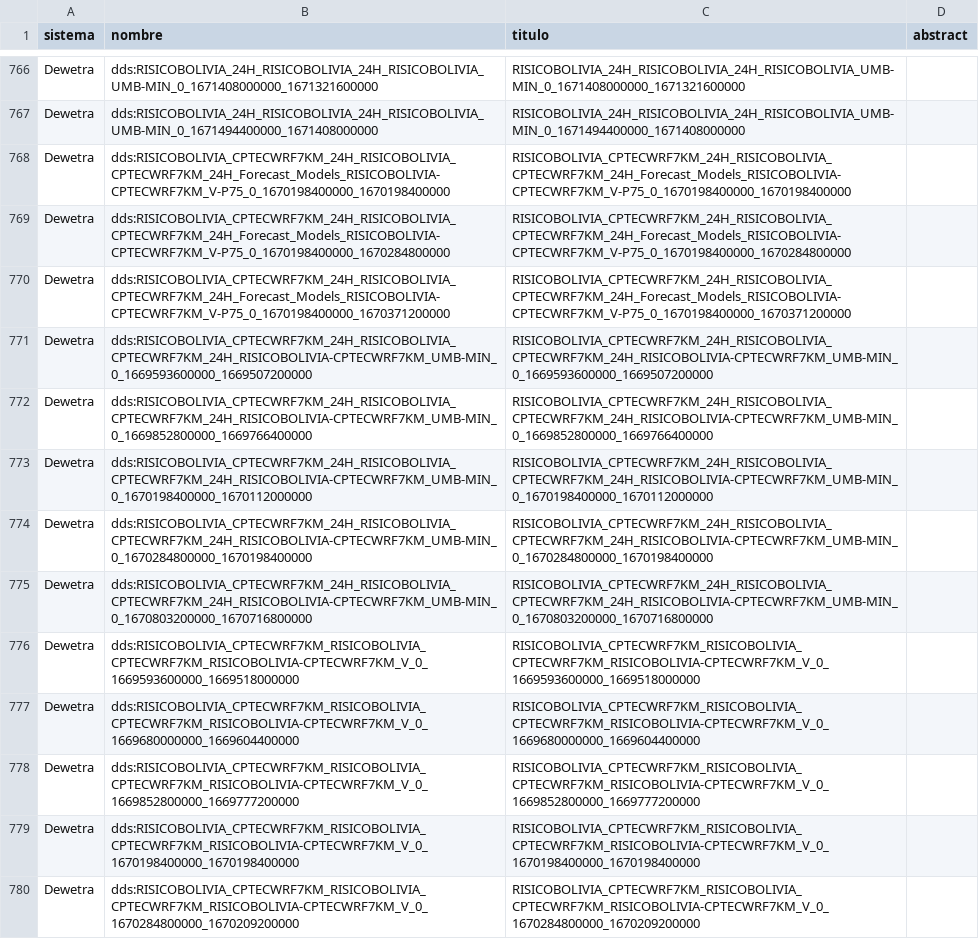
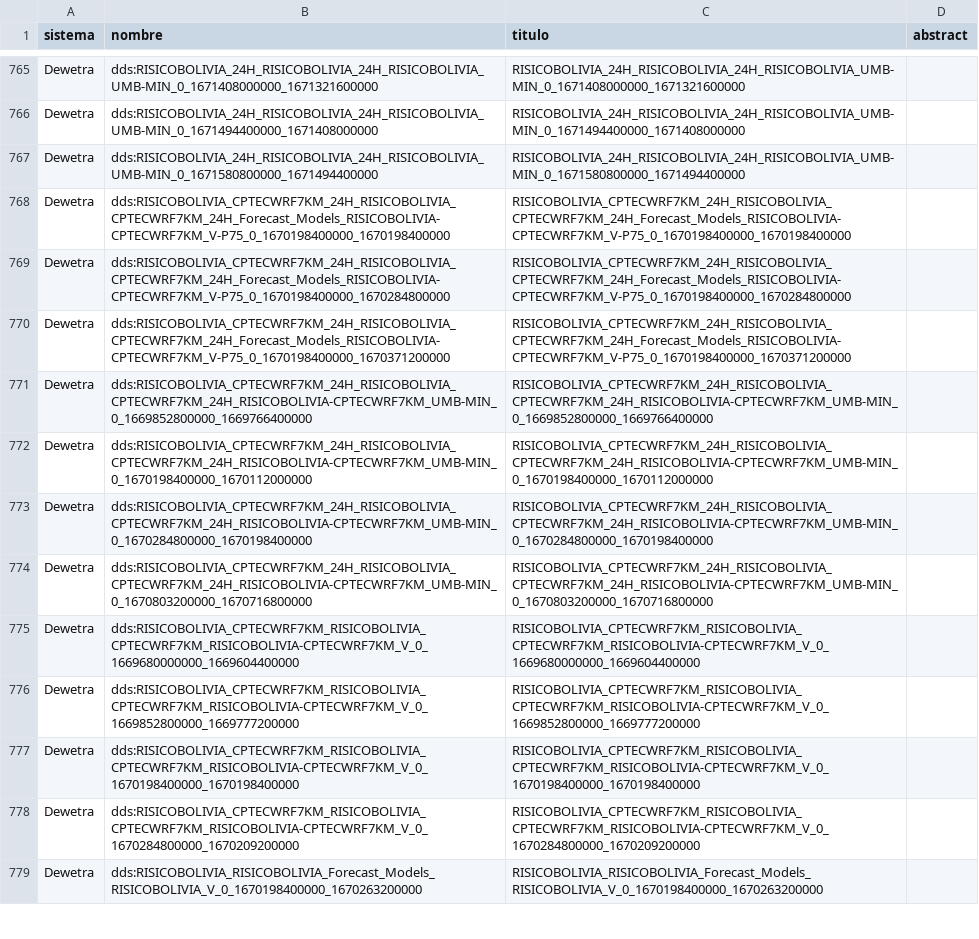
Before and after one commit to mauforonda/geodatos, a CSV file: geodatos_small.csv, drawn as a sheet; only a part is shown, gaps mark what is left out; the shorter side is filled out with more unchanged rows; the diff covers the shown part only.

```diff
--- a/geodatos_small.csv
+++ b/geodatos_small.csv
@@ -767,2 +766,3 @@ Dewetra,dds:RISICOBOLIVIA_24H_RISICOBOLIVIA_24H_RISICOBOLIVIA_UMB-MIN_0_16714080
 Dewetra,dds:RISICOBOLIVIA_24H_RISICOBOLIVIA_24H_RISICOBOLIVIA_UMB-MIN_0_1671494400000_1671408000000,RISICOBOLIVIA_24H_RISICOBOLIVIA_24H_RISICOBOLIVIA_UMB-MIN_0_1671494400000_1671408000000,
+Dewetra,dds:RISICOBOLIVIA_24H_RISICOBOLIVIA_24H_RISICOBOLIVIA_UMB-MIN_0_1671580800000_1671494400000,RISICOBOLIVIA_24H_RISICOBOLIVIA_24H_RISICOBOLIVIA_UMB-MIN_0_1671580800000_1671494400000,
 Dewetra,dds:RISICOBOLIVIA_CPTECWRF7KM_24H_RISICOBOLIVIA_CPTECWRF7KM_24H_Forecast_Models_RISICOBOLIVIA-CPTECWRF7KM_V-P75_0_1670198400000_1670198400000,RISICOBOLIVIA_CPTECWRF7KM_24H_RISICOBOLIVIA_CPTECWRF7KM_24H_Forecast_Models_RISICOBOLIVIA-CPTECWRF7KM_V-P75_0_1670198400000_1670198400000,
@@ -770,3 +770,2 @@ Dewetra,dds:RISICOBOLIVIA_CPTECWRF7KM_24H_RISICOBOLIVIA_CPTECWRF7KM_24H_Forecast
 Dewetra,dds:RISICOBOLIVIA_CPTECWRF7KM_24H_RISICOBOLIVIA_CPTECWRF7KM_24H_Forecast_Models_RISICOBOLIVIA-CPTECWRF7KM_V-P75_0_1670198400000_1670371200000,RISICOBOLIVIA_CPTECWRF7KM_24H_RISICOBOLIVIA_CPTECWRF7KM_24H_Forecast_Models_RISICOBOLIVIA-CPTECWRF7KM_V-P75_0_1670198400000_1670371200000,
-Dewetra,dds:RISICOBOLIVIA_CPTECWRF7KM_24H_RISICOBOLIVIA_CPTECWRF7KM_24H_RISICOBOLIVIA-CPTECWRF7KM_UMB-MIN_0_1669593600000_1669507200000,RISICOBOLIVIA_CPTECWRF7KM_24H_RISICOBOLIVIA_CPTECWRF7KM_24H_RISICOBOLIVIA-CPTECWRF7KM_UMB-MIN_0_1669593600000_1669507200000,
 Dewetra,dds:RISICOBOLIVIA_CPTECWRF7KM_24H_RISICOBOLIVIA_CPTECWRF7KM_24H_RISICOBOLIVIA-CPTECWRF7KM_UMB-MIN_0_1669852800000_1669766400000,RISICOBOLIVIA_CPTECWRF7KM_24H_RISICOBOLIVIA_CPTECWRF7KM_24H_RISICOBOLIVIA-CPTECWRF7KM_UMB-MIN_0_1669852800000_1669766400000,
@@ -775,3 +774,2 @@ Dewetra,dds:RISICOBOLIVIA_CPTECWRF7KM_24H_RISICOBOLIVIA_CPTECWRF7KM_24H_RISICOBO
 Dewetra,dds:RISICOBOLIVIA_CPTECWRF7KM_24H_RISICOBOLIVIA_CPTECWRF7KM_24H_RISICOBOLIVIA-CPTECWRF7KM_UMB-MIN_0_1670803200000_1670716800000,RISICOBOLIVIA_CPTECWRF7KM_24H_RISICOBOLIVIA_CPTECWRF7KM_24H_RISICOBOLIVIA-CPTECWRF7KM_UMB-MIN_0_1670803200000_1670716800000,
-Dewetra,dds:RISICOBOLIVIA_CPTECWRF7KM_RISICOBOLIVIA_CPTECWRF7KM_RISICOBOLIVIA-CPTECWRF7KM_V_0_1669593600000_1669518000000,RISICOBOLIVIA_CPTECWRF7KM_RISICOBOLIVIA_CPTECWRF7KM_RISICOBOLIVIA-CPTECWRF7KM_V_0_1669593600000_1669518000000,
 Dewetra,dds:RISICOBOLIVIA_CPTECWRF7KM_RISICOBOLIVIA_CPTECWRF7KM_RISICOBOLIVIA-CPTECWRF7KM_V_0_1669680000000_1669604400000,RISICOBOLIVIA_CPTECWRF7KM_RISICOBOLIVIA_CPTECWRF7KM_RISICOBOLIVIA-CPTECWRF7KM_V_0_1669680000000_1669604400000,
```
Also changed, not shown: 11 added rows, 9 removed rows and 6 edited cells elsewhere in this file, 1 other file.
